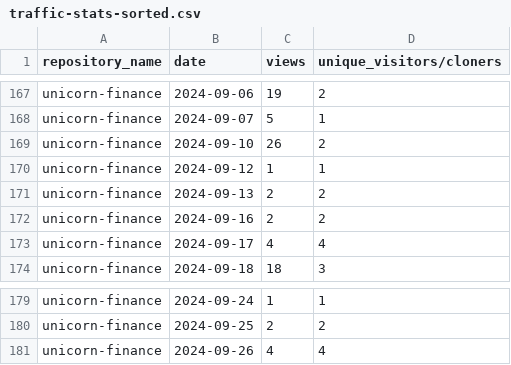
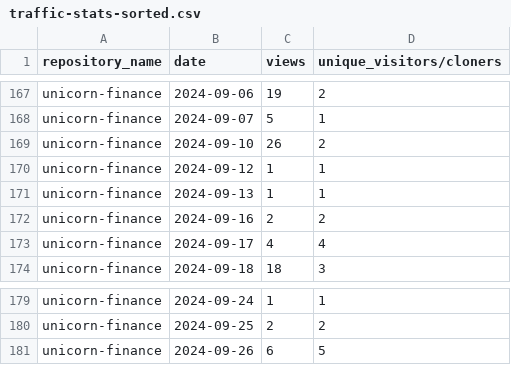
Before and after one commit to jpmorgan-payments/unicorn-finance, a CSV file: metrics/traffic-stats-sorted.csv, drawn as a sheet; only a part is shown, gaps mark what is left out.

```diff
--- a/metrics/traffic-stats-sorted.csv
+++ b/metrics/traffic-stats-sorted.csv
@@ -170,3 +170,3 @@ unicorn-finance,2024-09-10,26,2
 unicorn-finance,2024-09-12,1,1
-unicorn-finance,2024-09-13,2,2
+unicorn-finance,2024-09-13,1,1
 unicorn-finance,2024-09-16,2,2
@@ -180,2 +180,2 @@ unicorn-finance,2024-09-24,1,1
 unicorn-finance,2024-09-25,2,2
-unicorn-finance,2024-09-26,4,4
+unicorn-finance,2024-09-26,6,5
```
Also changed, not shown: metrics/clone-stats-sorted.csv, metrics/clone-stats.csv, 3 other files.
